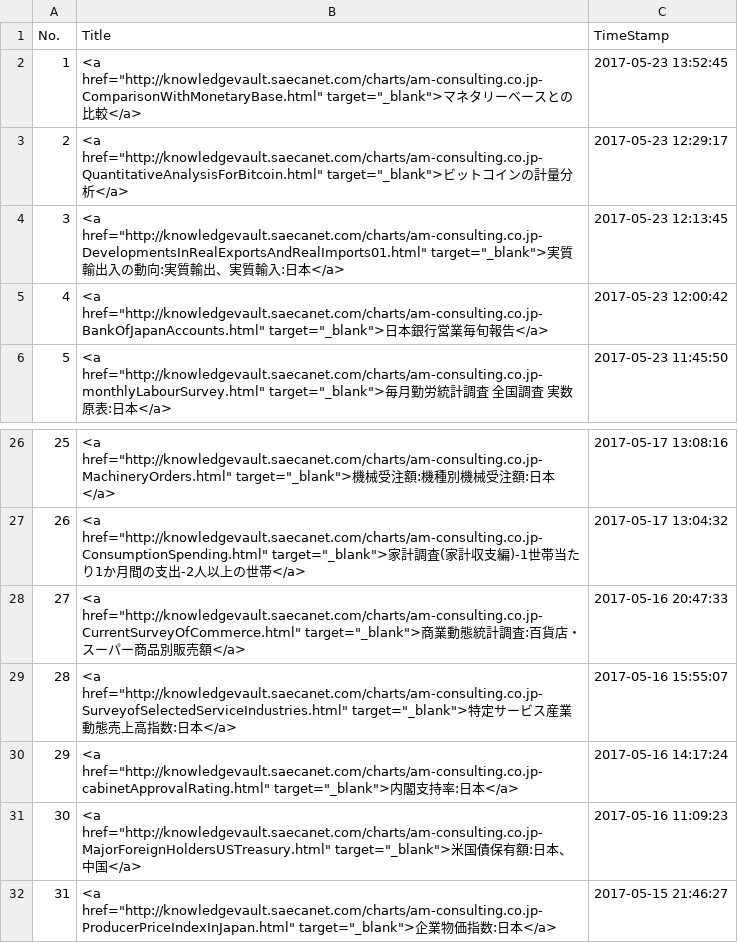
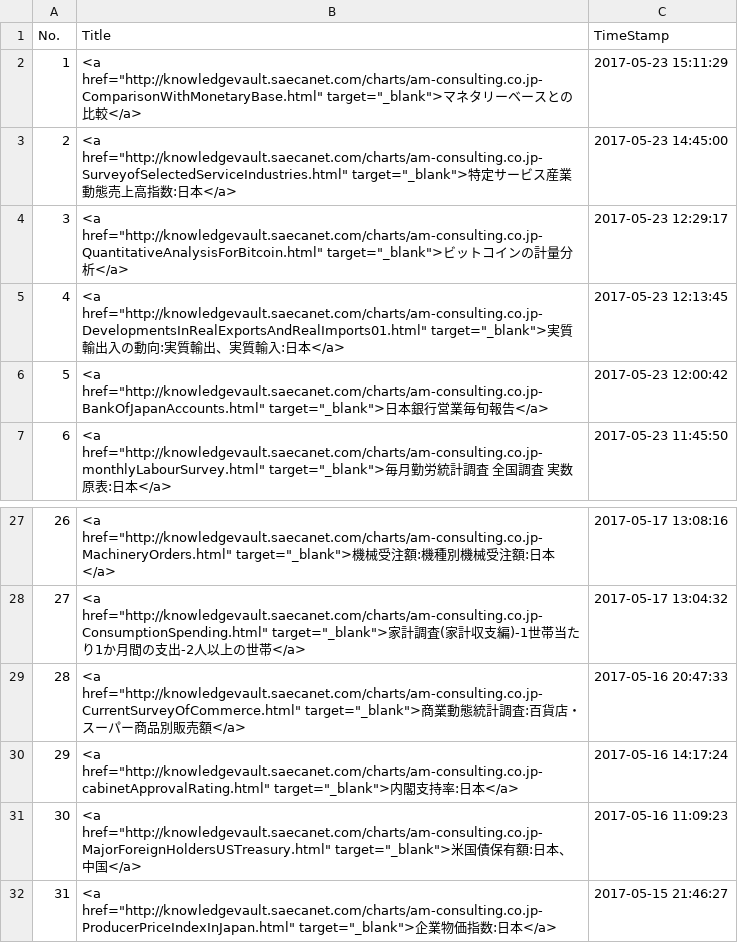
Before and after one commit to am-consulting/am-consulting.github.io, a CSV file: csv/urlList.csv, drawn as a sheet; only a part is shown, gaps mark what is left out; removed rows and columns are numbered as before the commit, all else as after; the diff names each change by its address in the sheet, - before the commit and + after, or states it on an @@ line.

```diff
--- a/csv/urlList.csv
+++ b/csv/urlList.csv
-C2 (TimeStamp): 2017-05-23 13:52:45
+C2 (TimeStamp): 2017-05-23 15:11:29
+row 3: 2 | <a href="http://knowledgevault.saecanet.com/charts/am-consulting.co.jp-SurveyofSelectedServiceIndustries.html" target="_blank">特定サービス産業動態売上高指数:日本</a> | 2017-05-23 14:45:00
@@ column A (No.) renumbered between rows 4 and 29 @@
-row 29: 28 | <a href="http://knowledgevault.saecanet.com/charts/am-consulting.co.jp-SurveyofSelectedServiceIndustries.html" target="_blank">特定サービス産業動態売上高指数:日本</a> | 2017-05-16 15:55:07
```
Also changed, not shown: 4 other files.
